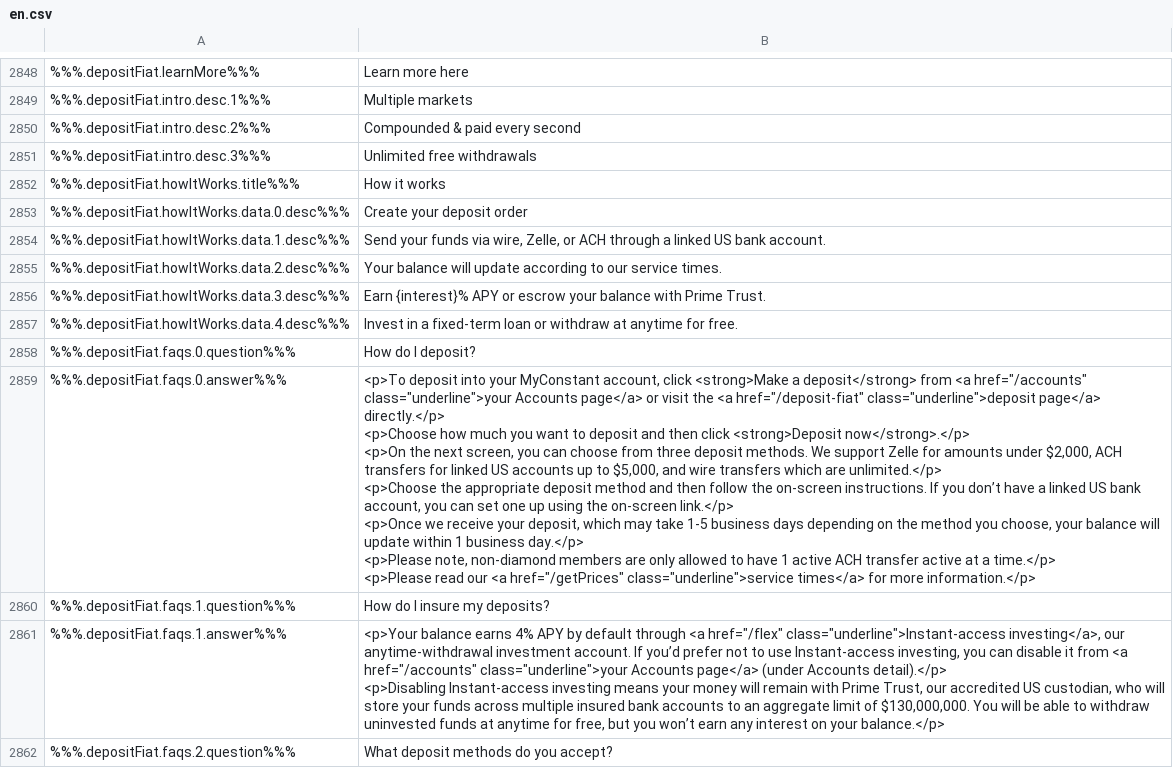
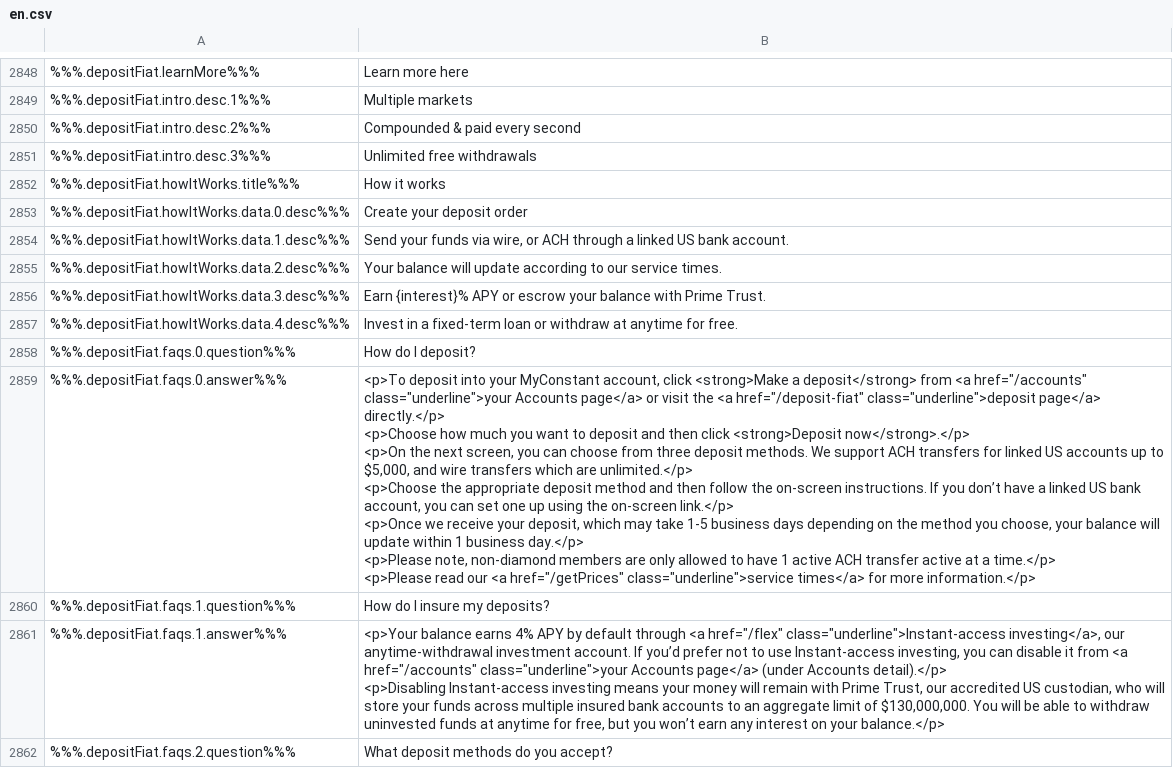
Before and after one commit to constant-money/constant-web-i18n, a CSV file: store/en.csv, drawn as a sheet; only a part is shown, gaps mark what is left out; the diff covers the shown part only; the diff names each change by its address in the sheet, - before the commit and + after, or states it on an @@ line.

```diff
--- a/store/en.csv
+++ b/store/en.csv
-B2854: …via wire, Zelle, or ACH…
+B2854: …via wire, or ACH…
-B2859: …We support Zelle for amounts under $2,000, ACH transfers…
+B2859: …We support ACH transfers…
```
Also changed, not shown: 2 removed rows and 9 edited cells elsewhere in this file, 2 other files.
